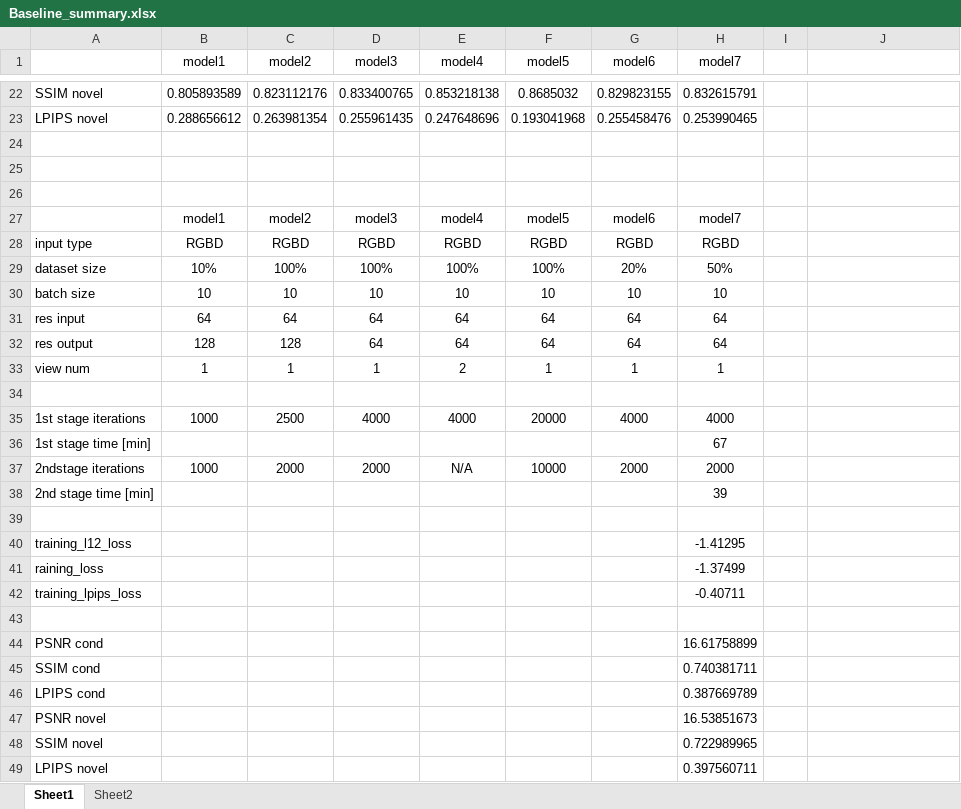
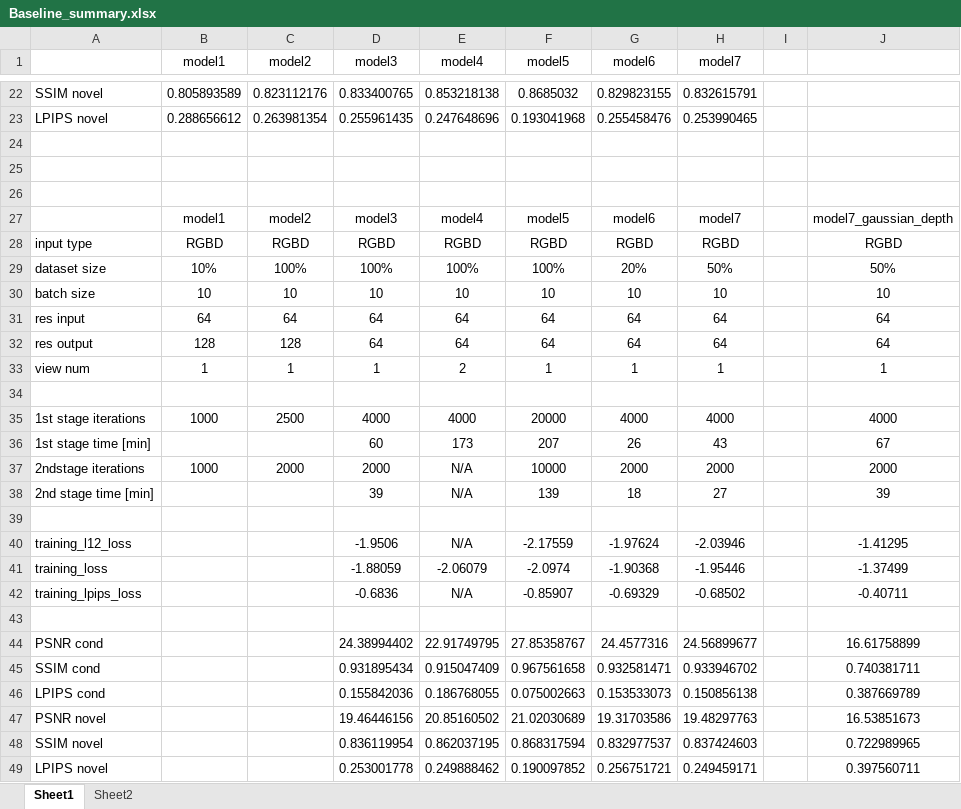
Before and after one commit to dinakog/CV_Project-Splatter_Image, an Excel workbook: Baseline_summary.xlsx, sheet Sheet1, drawn as a sheet; only a part is shown, gaps mark what is left out; values as stored, in another font and other column widths than the file's, no borders; removed rows and columns are numbered as before the commit, all else as after; the diff covers the shown part only; the diff names each change by its address in the sheet, - before the commit and + after, or states it on an @@ line.

Commit message:
run baseline models 3-7 setups on rgbd images created using depth repo

```diff
--- a/Baseline_summary.xlsx (sheet Sheet1)
+++ b/Baseline_summary.xlsx (sheet Sheet1)
-J27: (empty)
+J27: model7_gaussian_depth
-J28: (empty)
+J28: RGBD
-J29: (empty)
+J29: 50%
-J30: (empty)
+J30: 10
-J31:J32: (empty)
+J31:J32: 64
-J33: (empty)
+J33: 1
-J35: (empty)
+J35: 4000
-row 36: 1st stage time [min] |  |  |  |  |  |  | 67
+row 36: 1st stage time [min] |  |  | 60 | 173 | 207 | 26 | 43 |  | 67
-J37: (empty)
+J37: 2000
-row 38: 2nd stage time [min] |  |  |  |  |  |  | 39
+row 38: 2nd stage time [min] |  |  | 39 | N/A | 139 | 18 | 27 |  | 39
-row 40: training_l12_loss |  |  |  |  |  |  | -1.41295
-row 41: raining_loss |  |  |  |  |  |  | -1.37499
-row 42: training_lpips_loss |  |  |  |  |  |  | -0.40711
+row 40: training_l12_loss |  |  | -1.9506 | N/A | -2.17559 | -1.97624 | -2.03946 |  | -1.41295
+row 41: training_loss |  |  | -1.88059 | -2.06079 | -2.0974 | -1.90368 | -1.95446 |  | -1.37499
+row 42: training_lpips_loss |  |  | -0.6836 | N/A | -0.85907 | -0.69329 | -0.68502 |  | -0.40711
-row 44: PSNR cond |  |  |  |  |  |  | 16.61758899
-row 45: SSIM cond |  |  |  |  |  |  | 0.740381711
-row 46: LPIPS cond |  |  |  |  |  |  | 0.387669789
-row 47: PSNR novel |  |  |  |  |  |  | 16.53851673
-row 48: SSIM novel |  |  |  |  |  |  | 0.722989965
-row 49: LPIPS novel |  |  |  |  |  |  | 0.397560711
+row 44: PSNR cond |  |  | 24.38994402 | 22.91749795 | 27.85358767 | 24.4577316 | 24.56899677 |  | 16.61758899
+row 45: SSIM cond |  |  | 0.931895434 | 0.915047409 | 0.967561658 | 0.932581471 | 0.933946702 |  | 0.740381711
+row 46: LPIPS cond |  |  | 0.155842036 | 0.186768055 | 0.075002663 | 0.153533073 | 0.150856138 |  | 0.387669789
+row 47: PSNR novel |  |  | 19.46446156 | 20.85160502 | 21.02030689 | 19.31703586 | 19.48297763 |  | 16.53851673
+row 48: SSIM novel |  |  | 0.836119954 | 0.862037195 | 0.868317594 | 0.832977537 | 0.837424603 |  | 0.722989965
+row 49: LPIPS novel |  |  | 0.253001778 | 0.249888462 | 0.190097852 | 0.256751721 | 0.249459171 |  | 0.397560711
```
Also changed, not shown: 4 edited cells elsewhere in this sheet, 7 other files.
